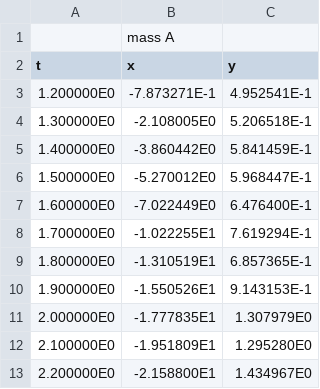
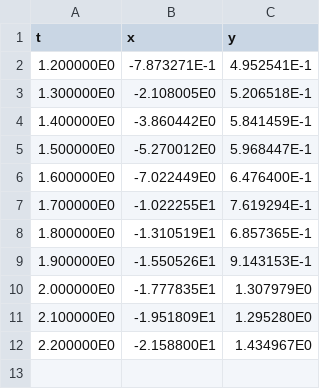
Before and after one commit to kovaleskima/FluidDynamics, a CSV file: lab3data.csv, drawn as a sheet; the diff names each change by its address in the sheet, - before the commit and + after, or states it on an @@ line.

Commit message:
fixed data import

```diff
--- a/lab3data.csv
+++ b/lab3data.csv
-row 1:  | mass A
```
Also changed, not shown: 1 other file.
